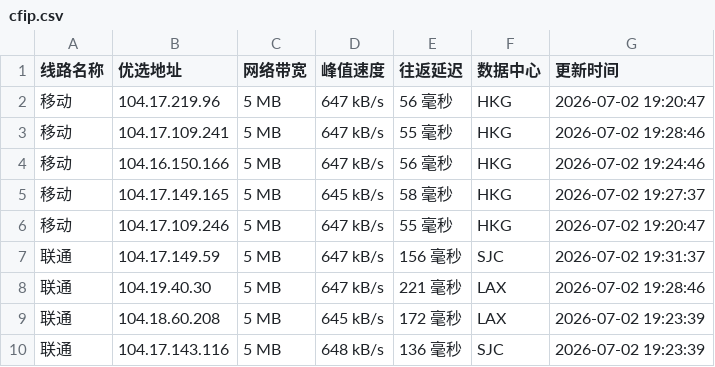
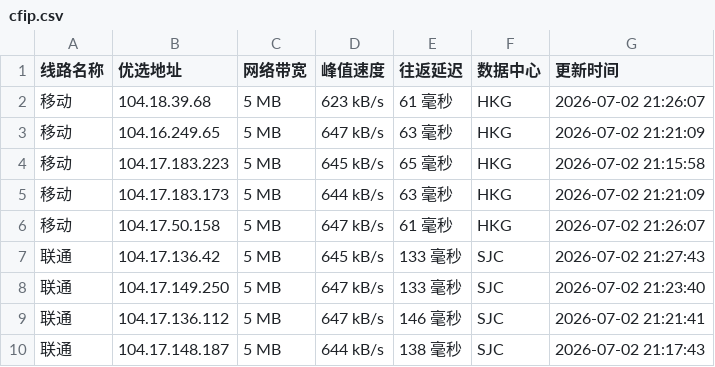
Before and after one commit to 748171997rui-afk/cfipyx, a CSV file: cfip.csv, drawn as a sheet; only a part is shown; the diff covers the shown part only.

```diff
--- a/cfip.csv
+++ b/cfip.csv
@@ -1,10 +1,10 @@
 线路名称,优选地址,网络带宽,峰值速度,往返延迟,数据中心,更新时间
-移动,104.17.219.96,5 MB,647 kB/s,56 毫秒,HKG,2026-07-02 19:20:47
-移动,104.17.109.241,5 MB,647 kB/s,55 毫秒,HKG,2026-07-02 19:28:46
-移动,104.16.150.166,5 MB,647 kB/s,56 毫秒,HKG,2026-07-02 19:24:46
-移动,104.17.149.165,5 MB,645 kB/s,58 毫秒,HKG,2026-07-02 19:27:37
-移动,104.17.109.246,5 MB,647 kB/s,55 毫秒,HKG,2026-07-02 19:20:47
-联通,104.17.149.59,5 MB,647 kB/s,156 毫秒,SJC,2026-07-02 19:31:37
-联通,104.19.40.30,5 MB,647 kB/s,221 毫秒,LAX,2026-07-02 19:28:46
-联通,104.18.60.208,5 MB,645 kB/s,172 毫秒,LAX,2026-07-02 19:23:39
-联通,104.17.143.116,5 MB,648 kB/s,136 毫秒,SJC,2026-07-02 19:23:39
+移动,104.18.39.68,5 MB,623 kB/s,61 毫秒,HKG,2026-07-02 21:26:07
+移动,104.16.249.65,5 MB,647 kB/s,63 毫秒,HKG,2026-07-02 21:21:09
+移动,104.17.183.223,5 MB,645 kB/s,65 毫秒,HKG,2026-07-02 21:15:58
+移动,104.17.183.173,5 MB,644 kB/s,63 毫秒,HKG,2026-07-02 21:21:09
+移动,104.17.50.158,5 MB,647 kB/s,61 毫秒,HKG,2026-07-02 21:26:07
+联通,104.17.136.42,5 MB,645 kB/s,133 毫秒,SJC,2026-07-02 21:27:43
+联通,104.17.149.250,5 MB,647 kB/s,133 毫秒,SJC,2026-07-02 21:23:40
+联通,104.17.136.112,5 MB,647 kB/s,146 毫秒,SJC,2026-07-02 21:21:41
+联通,104.17.148.187,5 MB,644 kB/s,138 毫秒,SJC,2026-07-02 21:17:43
```
Also changed, not shown: 17 edited cells elsewhere in this file, 1 other file.
